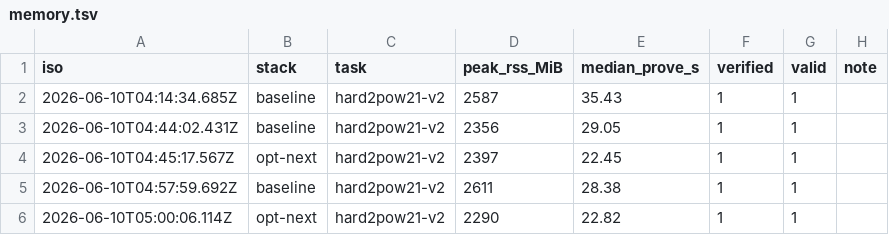
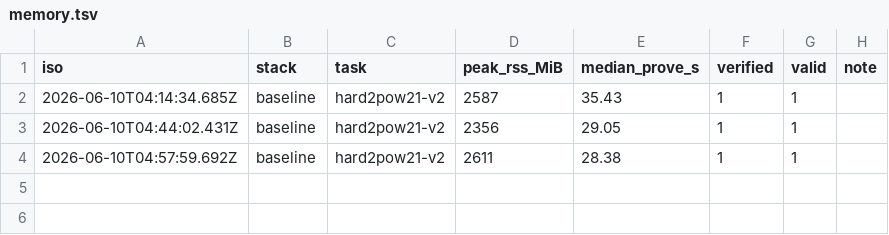
Before and after one commit to lordshashank/zk-prover-arena, a TSV file: boards/memory.tsv, drawn as a sheet.

```diff
--- a/boards/memory.tsv
+++ b/boards/memory.tsv
@@ -3,4 +3,2 @@ iso	stack	task	peak_rss_MiB	median_prove_s	verified	valid	note
 2026-06-10T04:44:02.431Z	baseline	hard2pow21-v2	2356	29.05	1	1	
-2026-06-10T04:45:17.567Z	opt-next	hard2pow21-v2	2397	22.45	1	1	
 2026-06-10T04:57:59.692Z	baseline	hard2pow21-v2	2611	28.38	1	1	
-2026-06-10T05:00:06.114Z	opt-next	hard2pow21-v2	2290	22.82	1	1	
```
Also changed, not shown: boards/time.tsv, 1 other file.
